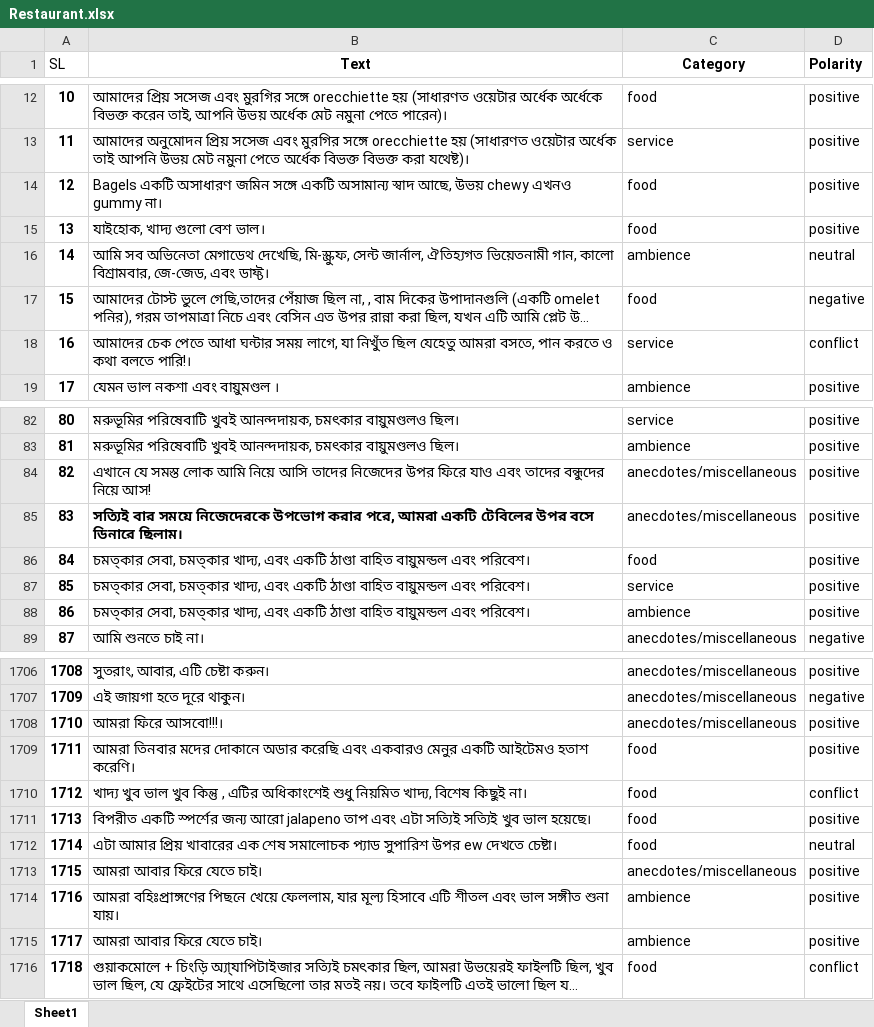
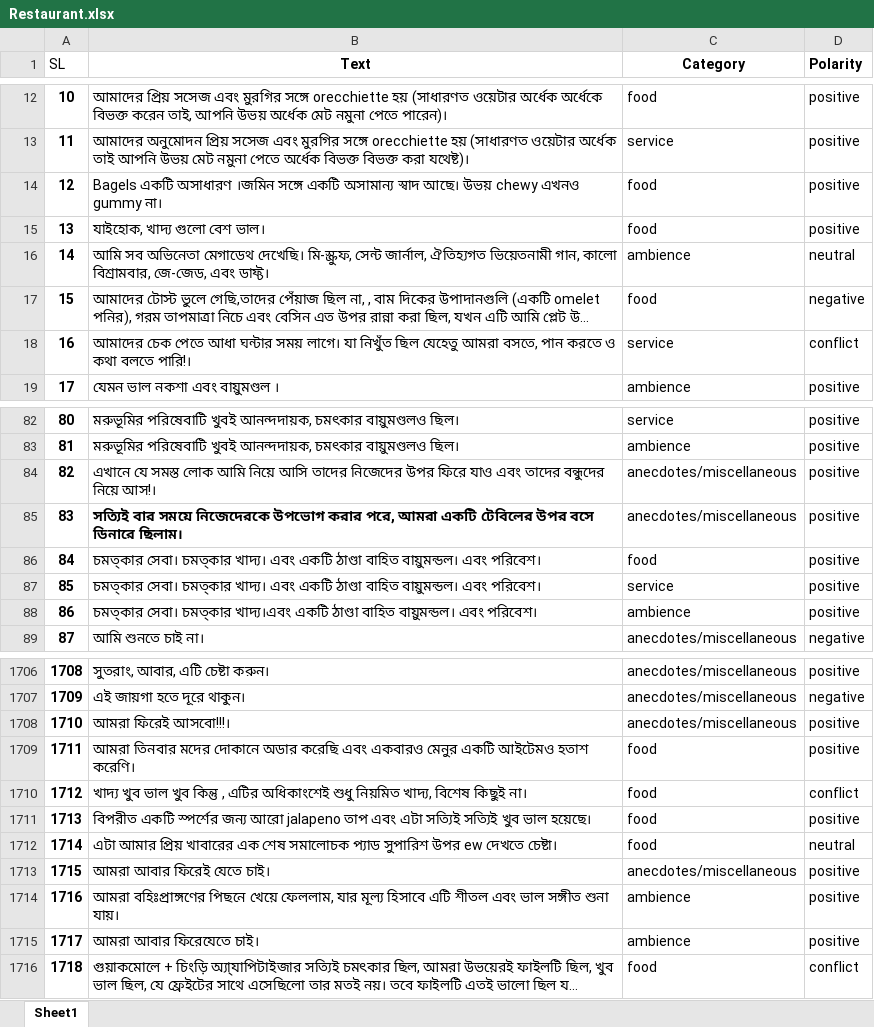
Before and after one commit to NitishOritro/SentimentAnalysis, an Excel workbook: data/main-data/Restaurant.xlsx, sheet Sheet1, drawn as a sheet; only a part is shown, gaps mark what is left out; long unchanged cells end in …; values as stored, in another font and other column widths than the file's, no borders; the diff covers the shown part only; the diff names each change by its address in the sheet, - before the commit and + after, or states it on an @@ line.

Commit message:
word data

```diff
--- a/data/main-data/Restaurant.xlsx (sheet Sheet1)
+++ b/data/main-data/Restaurant.xlsx (sheet Sheet1)
-B14 (Text): …একটি অসাধারণ জমিন সঙ্গে একটি অসামান্য স্বাদ আছে, উভয় chewy…
+B14 (Text): …একটি অসাধারণ ।জমিন সঙ্গে একটি অসামান্য স্বাদ আছে। উভয় chewy…
-B16 (Text): …অভিনেতা মেগাডেথ দেখেছি, মি-স্ক্রুফ, সেন্ট…
+B16 (Text): …অভিনেতা মেগাডেথ দেখেছি। মি-স্ক্রুফ, সেন্ট…
-B18 (Text): …ঘন্টার সময় লাগে, যা নিখুঁত…
+B18 (Text): …ঘন্টার সময় লাগে। যা নিখুঁত…
-B84 (Text): …বন্ধুদের নিয়ে আস!
+B84 (Text): …বন্ধুদের নিয়ে আস!।
-B86:B87 (Text): চমত্কার সেবা, চমত্কার খাদ্য, এবং একটি ঠাণ্ডা বাহিত বায়ুমন্ডল এবং পরিবেশ।
+B86:B87 (Text): চমত্কার সেবা। চমত্কার খাদ্য। এবং একটি ঠাণ্ডা বাহিত বায়ুমন্ডল। এবং পরিবেশ।
-B88 (Text): চমত্কার সেবা, চমত্কার খাদ্য, এবং একটি ঠাণ্ডা বাহিত বায়ুমন্ডল এবং পরিবেশ।
+B88 (Text): চমত্কার সেবা। চমত্কার খাদ্য।এবং একটি ঠাণ্ডা বাহিত বায়ুমন্ডল। এবং পরিবেশ।
-B1708 (Text): আমরা ফিরে আসবো!!!।
+B1708 (Text): আমরা ফিরেই আসবো!!!।
-B1713 (Text): আমরা আবার ফিরে যেতে চাই।
+B1713 (Text): আমরা আবার ফিরেই যেতে চাই।
-B1715 (Text): আমরা আবার ফিরে যেতে চাই।
+B1715 (Text): আমরা আবার ফিরেযেতে চাই।
```
Also changed, not shown: 32 edited cells elsewhere in this sheet, data/main-data/TransPosedataValue.xlsx, data/main-data/dataWord.xlsx, 5 other files.
